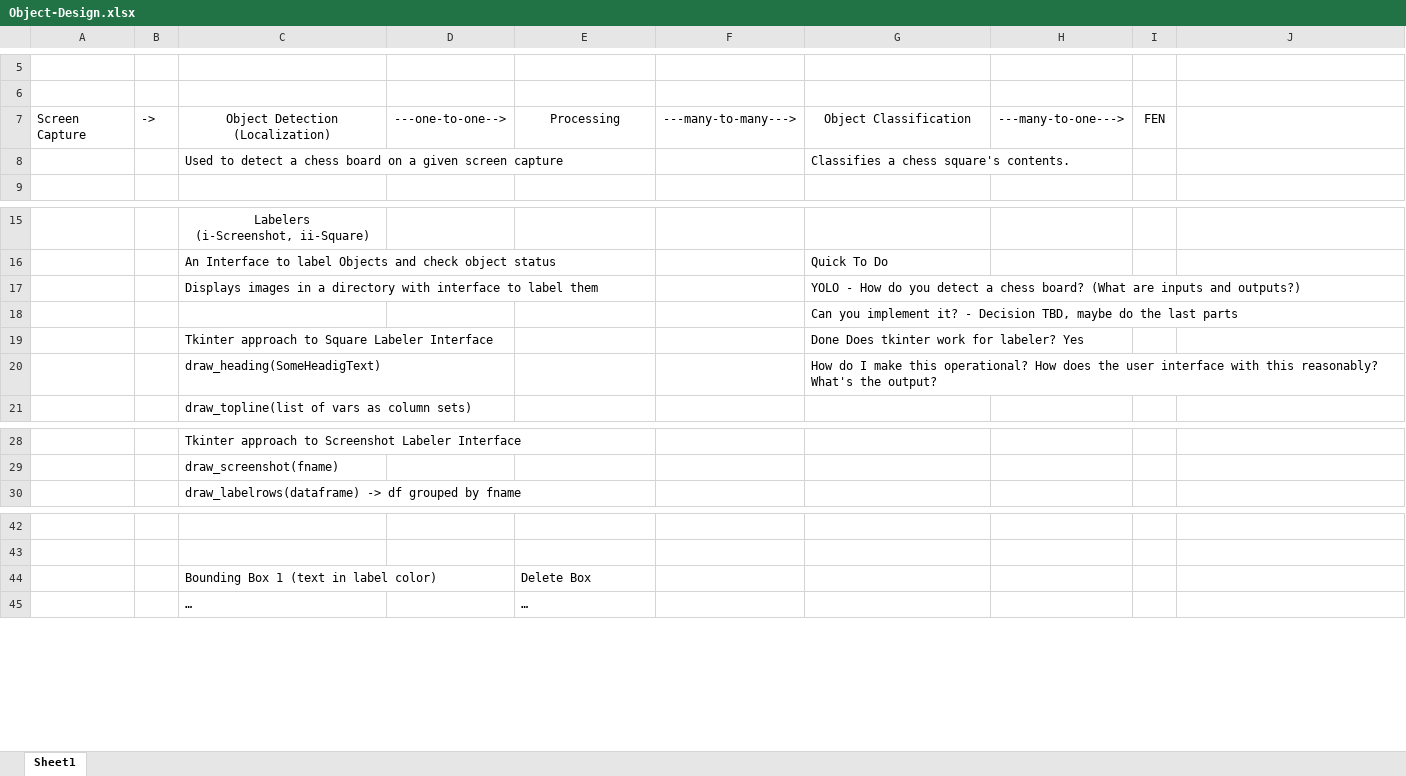
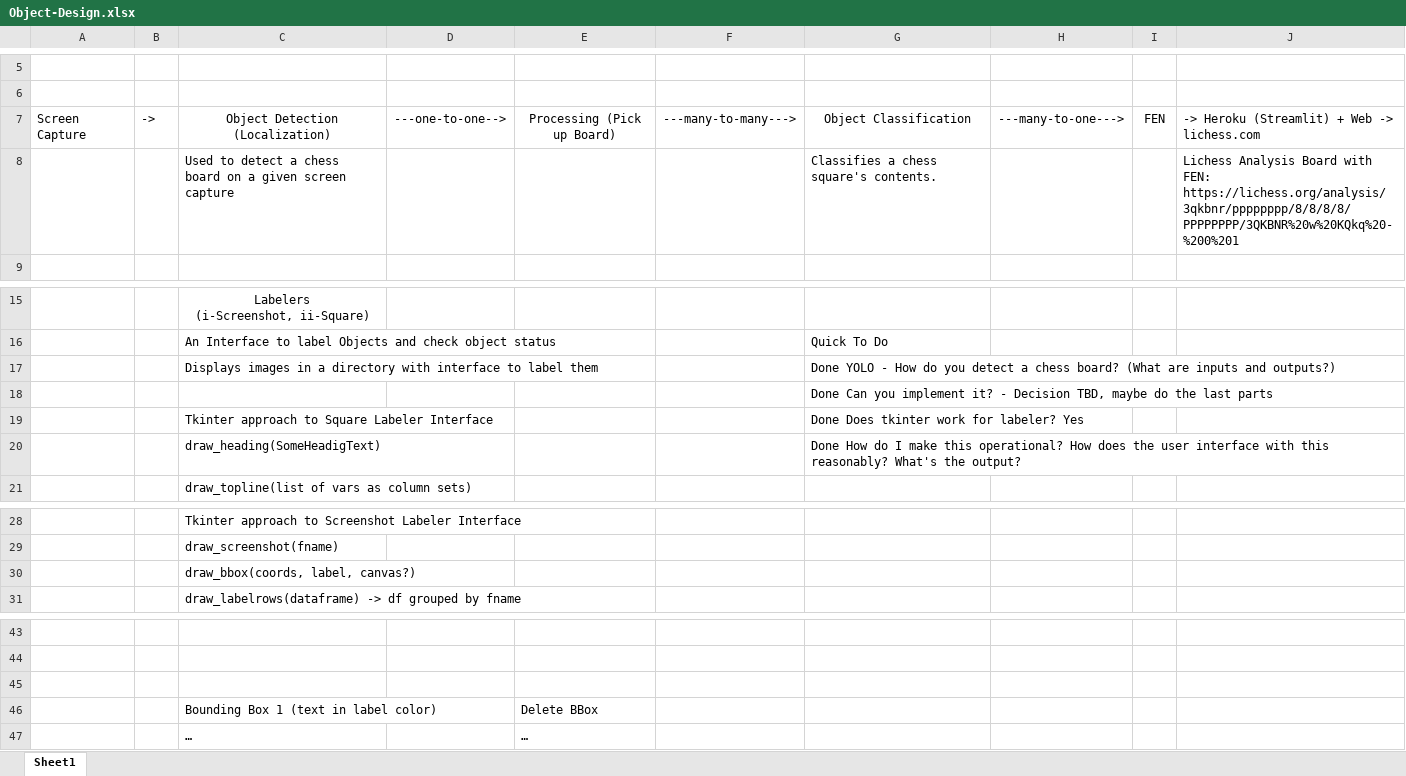
Before and after one commit to artunart/Get-Chess-Board, an Excel workbook: Object-Design.xlsx, sheet Sheet1, drawn as a sheet; only a part is shown, gaps mark what is left out; values as stored, in another font and other column widths than the file's, no borders; addresses are those after the commit; the diff names each change by its address in the sheet, - before the commit and + after, or states it on an @@ line.

Commit message:
Board Detection Training Completed. board_detection.py object written

```diff
--- a/Object-Design.xlsx (sheet Sheet1)
+++ b/Object-Design.xlsx (sheet Sheet1)
-E7: Processing
+E7: Processing (Pick up Board)
-J7: (empty)
+J7: -> Heroku (Streamlit) + Web -> lichess.com
-J8: (empty)
+J8: Lichess Analysis Board with FEN: https://lichess.org/analysis/3qkbnr/pppppppp/8/8/8/8/PPPPPPPP/3QKBNR%20w%20KQkq%20-%200%201
-G17: YOLO -…
+G17: Done YOLO -…
-G18: Can you…
+G18: Done Can you…
-G20: How do…
+G20: Done How do…
+row 30:  |  | draw_bbox(coords, label, canvas?)
+row 45: (empty)
-E46: Delete Box
+E46: Delete BBox
```
Also changed, not shown: 9 other files.
